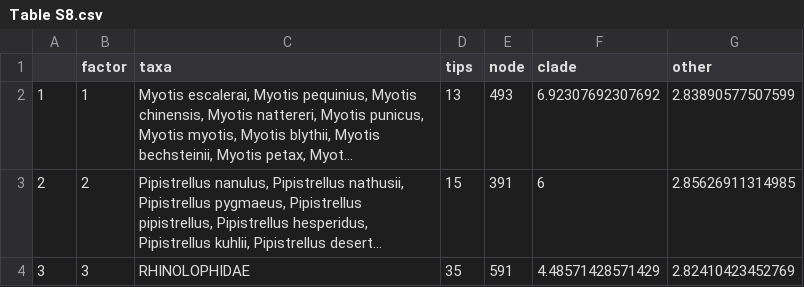
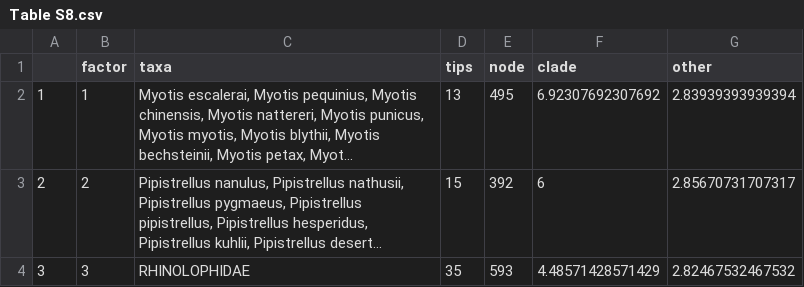
Before and after one commit to viralemergence/batgap, a CSV file: 04_outputs/Table S8.csv, drawn as a sheet; long unchanged cells end in …; the diff names each change by its address in the sheet, - before the commit and + after, or states it on an @@ line.

```diff
--- a/04_outputs/Table S8.csv
+++ b/04_outputs/Table S8.csv
-E2 (node): 493
+E2 (node): 495
-G2 (other): 2.83890577507599
+G2 (other): 2.83939393939394
-E3 (node): 391
+E3 (node): 392
-G3 (other): 2.85626911314985
+G3 (other): 2.85670731707317
-E4 (node): 591
+E4 (node): 593
-G4 (other): 2.82410423452769
+G4 (other): 2.82467532467532
```
Also changed, not shown: 04_outputs/Table S5.csv, 04_outputs/Table S9.csv, 3 other files.
